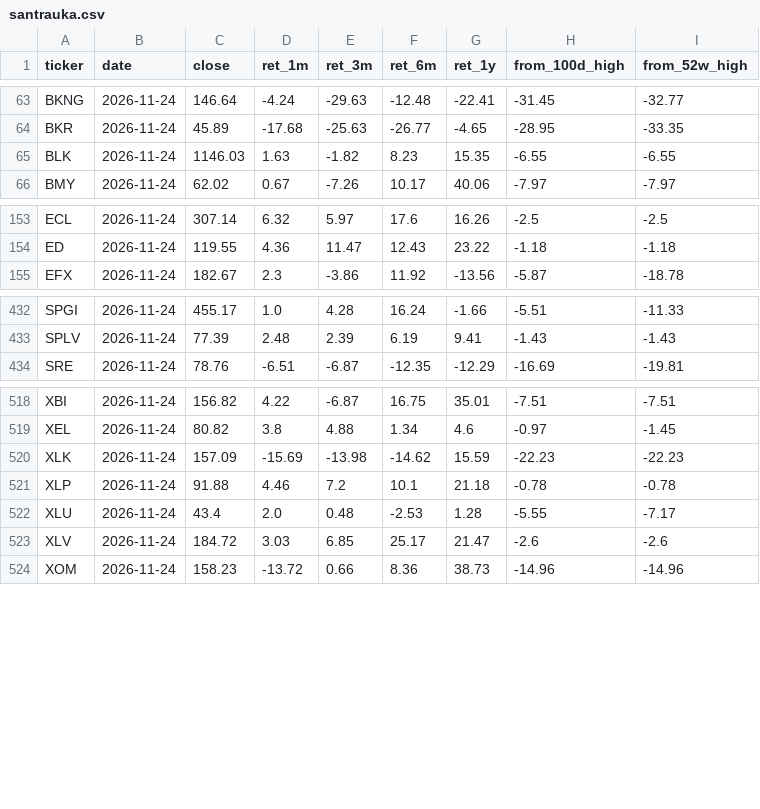
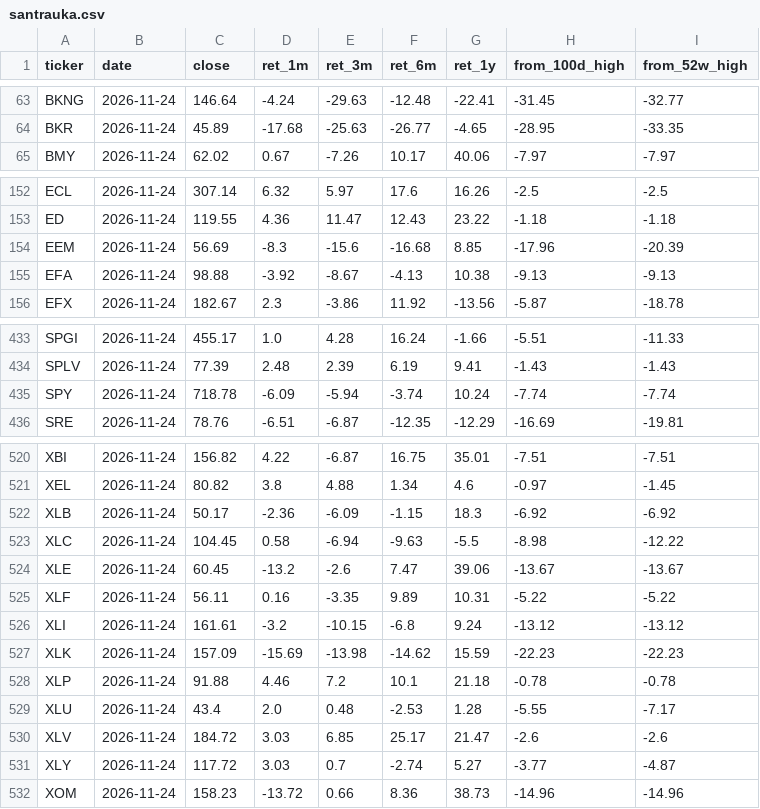
Before and after one commit to marius86pal/rinkos-duomenys, a CSV file: data/santrauka.csv, drawn as a sheet; only a part is shown, gaps mark what is left out.

```diff
--- a/data/santrauka.csv
+++ b/data/santrauka.csv
@@ -64,3 +64,2 @@ BKNG,2026-11-24,146.64,-4.24,-29.63,-12.48,-22.41,-31.45,-32.77
 BKR,2026-11-24,45.89,-17.68,-25.63,-26.77,-4.65,-28.95,-33.35
-BLK,2026-11-24,1146.03,1.63,-1.82,8.23,15.35,-6.55,-6.55
 BMY,2026-11-24,62.02,0.67,-7.26,10.17,40.06,-7.97,-7.97
@@ -154,2 +153,4 @@ ECL,2026-11-24,307.14,6.32,5.97,17.6,16.26,-2.5,-2.5
 ED,2026-11-24,119.55,4.36,11.47,12.43,23.22,-1.18,-1.18
+EEM,2026-11-24,56.69,-8.3,-15.6,-16.68,8.85,-17.96,-20.39
+EFA,2026-11-24,98.88,-3.92,-8.67,-4.13,10.38,-9.13,-9.13
 EFX,2026-11-24,182.67,2.3,-3.86,11.92,-13.56,-5.87,-18.78
@@ -433,2 +434,3 @@ SPGI,2026-11-24,455.17,1.0,4.28,16.24,-1.66,-5.51,-11.33
 SPLV,2026-11-24,77.39,2.48,2.39,6.19,9.41,-1.43,-1.43
+SPY,2026-11-24,718.78,-6.09,-5.94,-3.74,10.24,-7.74,-7.74
 SRE,2026-11-24,78.76,-6.51,-6.87,-12.35,-12.29,-16.69,-19.81
@@ -519,2 +521,7 @@ XBI,2026-11-24,156.82,4.22,-6.87,16.75,35.01,-7.51,-7.51
 XEL,2026-11-24,80.82,3.8,4.88,1.34,4.6,-0.97,-1.45
+XLB,2026-11-24,50.17,-2.36,-6.09,-1.15,18.3,-6.92,-6.92
+XLC,2026-11-24,104.45,0.58,-6.94,-9.63,-5.5,-8.98,-12.22
+XLE,2026-11-24,60.45,-13.2,-2.6,7.47,39.06,-13.67,-13.67
+XLF,2026-11-24,56.11,0.16,-3.35,9.89,10.31,-5.22,-5.22
+XLI,2026-11-24,161.61,-3.2,-10.15,-6.8,9.24,-13.12,-13.12
 XLK,2026-11-24,157.09,-15.69,-13.98,-14.62,15.59,-22.23,-22.23
@@ -523,2 +530,3 @@ XLU,2026-11-24,43.4,2.0,0.48,-2.53,1.28,-5.55,-7.17
 XLV,2026-11-24,184.72,3.03,6.85,25.17,21.47,-2.6,-2.6
+XLY,2026-11-24,117.72,3.03,0.7,-2.74,5.27,-3.77,-4.87
 XOM,2026-11-24,158.23,-13.72,0.66,8.36,38.73,-14.96,-14.96
```
Also changed, not shown: data/pelnas.csv, 6 other files.
